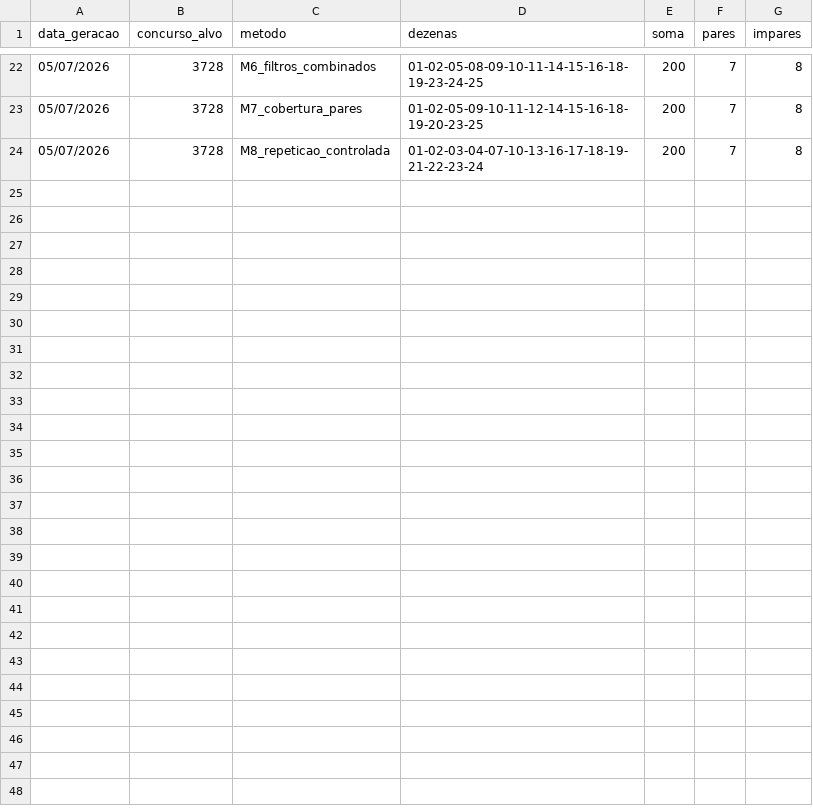
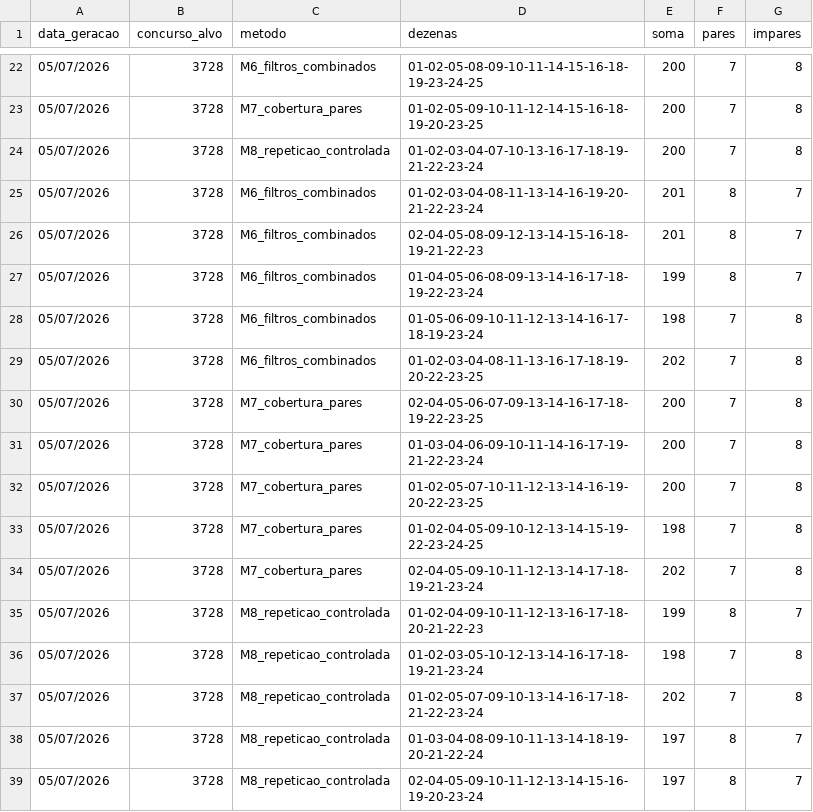
Before and after one commit to donyMomesso/lotofacil, a CSV file: dados/jogos_gerados.csv, drawn as a sheet; only a part is shown, gaps mark what is left out.

```diff
--- a/dados/jogos_gerados.csv
+++ b/dados/jogos_gerados.csv
@@ -24 +24,16 @@ data_geracao,concurso_alvo,metodo,dezenas,soma,pares,impares
 05/07/2026,3728,M8_repeticao_controlada,01-02-03-04-07-10-13-16-17-18-19-21-22-23-24,200,7,8
+05/07/2026,3728,M6_filtros_combinados,01-02-03-04-08-11-13-14-16-19-20-21-22-23-24,201,8,7
+05/07/2026,3728,M6_filtros_combinados,02-04-05-08-09-12-13-14-15-16-18-19-21-22-23,201,8,7
+05/07/2026,3728,M6_filtros_combinados,01-04-05-06-08-09-13-14-16-17-18-19-22-23-24,199,8,7
+05/07/2026,3728,M6_filtros_combinados,01-05-06-09-10-11-12-13-14-16-17-18-19-23-24,198,7,8
+05/07/2026,3728,M6_filtros_combinados,01-02-03-04-08-11-13-16-17-18-19-20-22-23-25,202,7,8
+05/07/2026,3728,M7_cobertura_pares,02-04-05-06-07-09-13-14-16-17-18-19-22-23-25,200,7,8
+05/07/2026,3728,M7_cobertura_pares,01-03-04-06-09-10-11-14-16-17-19-21-22-23-24,200,7,8
+05/07/2026,3728,M7_cobertura_pares,01-02-05-07-10-11-12-13-14-16-19-20-22-23-25,200,7,8
+05/07/2026,3728,M7_cobertura_pares,01-02-04-05-09-10-12-13-14-15-19-22-23-24-25,198,7,8
+05/07/2026,3728,M7_cobertura_pares,02-04-05-09-10-11-12-13-14-17-18-19-21-23-24,202,7,8
+05/07/2026,3728,M8_repeticao_controlada,01-02-04-09-10-11-12-13-16-17-18-20-21-22-23,199,8,7
+05/07/2026,3728,M8_repeticao_controlada,01-02-03-05-10-12-13-14-16-17-18-19-21-23-24,198,7,8
+05/07/2026,3728,M8_repeticao_controlada,01-02-05-07-09-10-13-14-16-17-18-21-22-23-24,202,7,8
+05/07/2026,3728,M8_repeticao_controlada,01-03-04-08-09-10-11-13-14-18-19-20-21-22-24,197,8,7
+05/07/2026,3728,M8_repeticao_controlada,02-04-05-09-10-11-12-13-14-15-16-19-20-23-24,197,8,7
```
Also changed, not shown: 6 other files.
